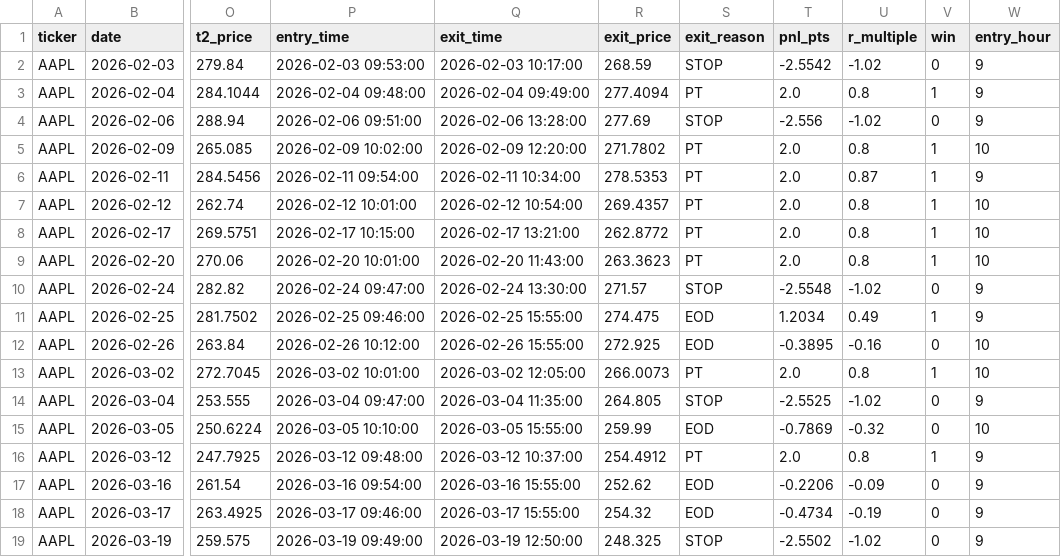
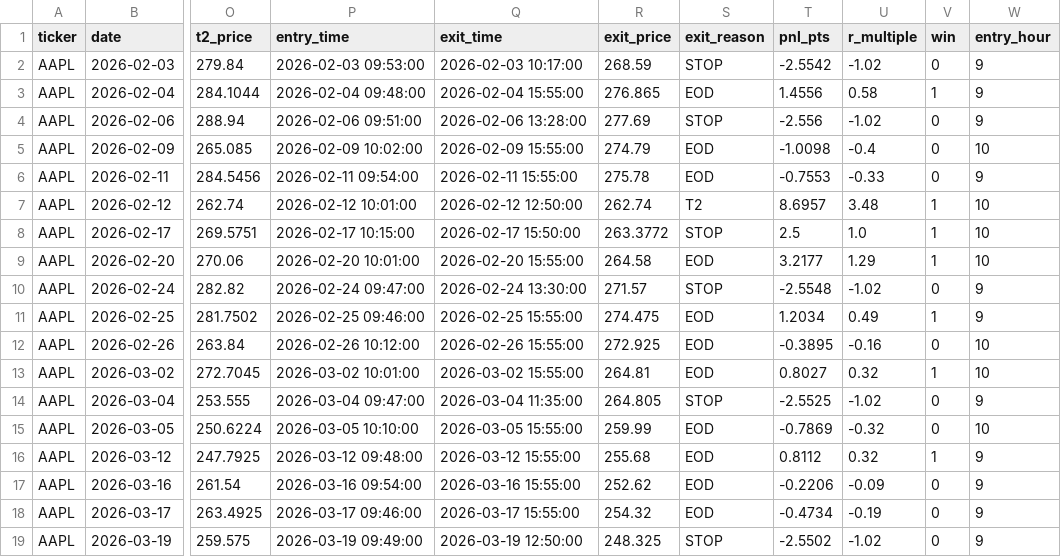
Before and after one commit to AlgoOps25/War-Machine, a CSV file: output/wf_multi/AAPL_trades.csv, drawn as a sheet; only a part is shown, gaps mark what is left out; the diff names each change by its address in the sheet, - before the commit and + after, or states it on an @@ line.

```diff
--- a/output/wf_multi/AAPL_trades.csv
+++ b/output/wf_multi/AAPL_trades.csv
-Q3 (exit_time): 2026-02-04 09:49:00
+Q3 (exit_time): 2026-02-04 15:55:00
-R3 (exit_price): 277.4094
+R3 (exit_price): 276.865
-S3 (exit_reason): PT
+S3 (exit_reason): EOD
-T3 (pnl_pts): 2.0
+T3 (pnl_pts): 1.4556
-U3 (r_multiple): 0.8
+U3 (r_multiple): 0.58
-Q5 (exit_time): 2026-02-09 12:20:00
+Q5 (exit_time): 2026-02-09 15:55:00
-R5 (exit_price): 271.7802
+R5 (exit_price): 274.79
-S5:S6 (exit_reason): PT
+S5:S6 (exit_reason): EOD
-T5 (pnl_pts): 2.0
+T5 (pnl_pts): -1.0098
-U5 (r_multiple): 0.8
+U5 (r_multiple): -0.4
-V5:V6 (win): 1
+V5:V6 (win): 0
-Q6 (exit_time): 2026-02-11 10:34:00
+Q6 (exit_time): 2026-02-11 15:55:00
-R6 (exit_price): 278.5353
+R6 (exit_price): 275.78
-T6 (pnl_pts): 2.0
+T6 (pnl_pts): -0.7553
-U6 (r_multiple): 0.87
+U6 (r_multiple): -0.33
-Q7 (exit_time): 2026-02-12 10:54:00
+Q7 (exit_time): 2026-02-12 12:50:00
-R7 (exit_price): 269.4357
+R7 (exit_price): 262.74
-S7 (exit_reason): PT
+S7 (exit_reason): T2
-T7 (pnl_pts): 2.0
+T7 (pnl_pts): 8.6957
-U7 (r_multiple): 0.8
+U7 (r_multiple): 3.48
-Q8 (exit_time): 2026-02-17 13:21:00
+Q8 (exit_time): 2026-02-17 15:50:00
-R8 (exit_price): 262.8772
+R8 (exit_price): 263.3772
-S8 (exit_reason): PT
+S8 (exit_reason): STOP
-T8 (pnl_pts): 2.0
+T8 (pnl_pts): 2.5
-U8 (r_multiple): 0.8
+U8 (r_multiple): 1.0
-Q9 (exit_time): 2026-02-20 11:43:00
+Q9 (exit_time): 2026-02-20 15:55:00
-R9 (exit_price): 263.3623
+R9 (exit_price): 264.58
-S9 (exit_reason): PT
+S9 (exit_reason): EOD
-T9 (pnl_pts): 2.0
+T9 (pnl_pts): 3.2177
-U9 (r_multiple): 0.8
+U9 (r_multiple): 1.29
-Q13 (exit_time): 2026-03-02 12:05:00
+Q13 (exit_time): 2026-03-02 15:55:00
-R13 (exit_price): 266.0073
+R13 (exit_price): 264.81
-S13 (exit_reason): PT
+S13 (exit_reason): EOD
-T13 (pnl_pts): 2.0
+T13 (pnl_pts): 0.8027
-U13 (r_multiple): 0.8
+U13 (r_multiple): 0.32
-Q16 (exit_time): 2026-03-12 10:37:00
+Q16 (exit_time): 2026-03-12 15:55:00
-R16 (exit_price): 254.4912
+R16 (exit_price): 255.68
-S16 (exit_reason): PT
+S16 (exit_reason): EOD
-T16 (pnl_pts): 2.0
+T16 (pnl_pts): 0.8112
-U16 (r_multiple): 0.8
+U16 (r_multiple): 0.32
```
Also changed, not shown: output/wf_multi/IWM_trades.csv, output/wf_multi/NVDA_trades.csv, 18 other files.
